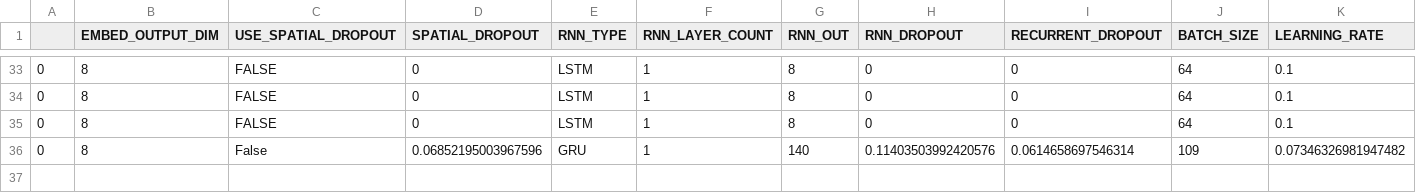
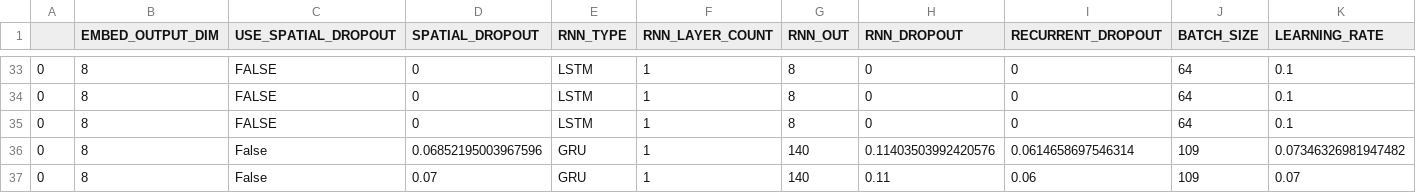
Before and after one commit to will-hill/Yelp_NLP, a CSV file: results.csv, drawn as a sheet; only a part is shown, gaps mark what is left out; rows hold the shown columns only; the diff names each change by its address in the sheet, - before the commit and + after, or states it on an @@ line.

Commit message:
a few more runs, about to adjust to see if I can focus on the better models and metrics

```diff
--- a/results.csv
+++ b/results.csv
+row 37: 0 | 8 | False | 0.07 | GRU | 1 | 140 | 0.11 | 0.06 | 109 | 0.07
```
Also changed, not shown: 4 other files.
